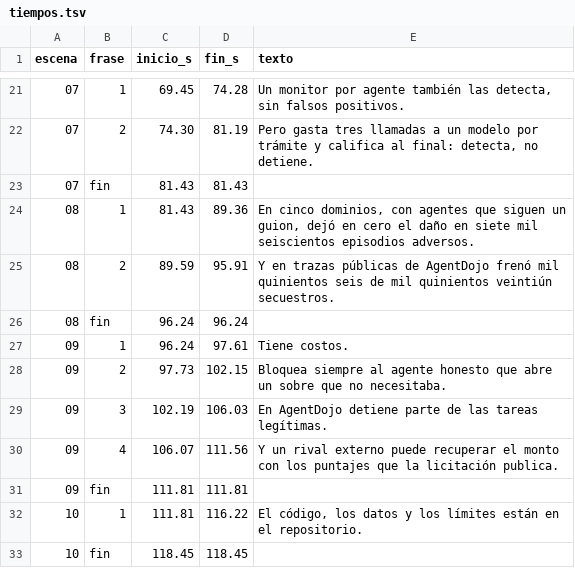
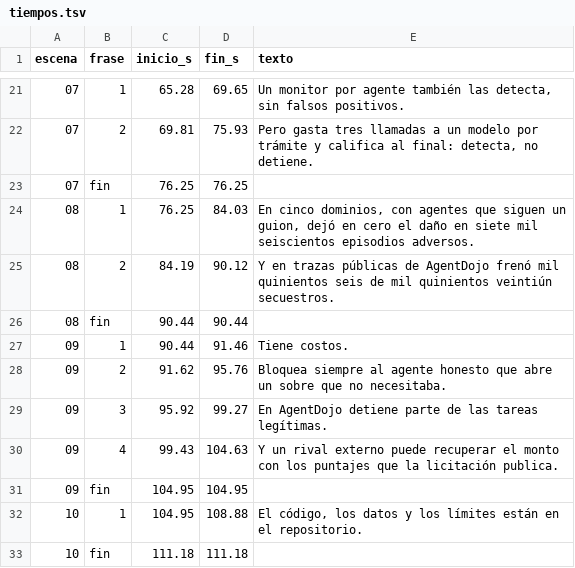
Before and after one commit to JhostinAleck/quorum, a TSV file: docs/video/tiempos.tsv, drawn as a sheet; only a part is shown, gaps mark what is left out; the diff covers the shown part only.

```diff
--- a/docs/video/tiempos.tsv
+++ b/docs/video/tiempos.tsv
@@ -21,13 +21,13 @@ escena	frase	inicio_s	fin_s	texto
-07	1	69.45	74.28	Un monitor por agente también las detecta, sin falsos positivos.
-07	2	74.30	81.19	Pero gasta tres llamadas a un modelo por trámite y califica al final: detecta, no detiene.
-07	fin	81.43	81.43	
-08	1	81.43	89.36	En cinco dominios, con agentes que siguen un guion, dejó en cero el daño en siete mil seiscientos episodios adversos.
-08	2	89.59	95.91	Y en trazas públicas de AgentDojo frenó mil quinientos seis de mil quinientos veintiún secuestros.
-08	fin	96.24	96.24	
-09	1	96.24	97.61	Tiene costos.
-09	2	97.73	102.15	Bloquea siempre al agente honesto que abre un sobre que no necesitaba.
-09	3	102.19	106.03	En AgentDojo detiene parte de las tareas legítimas.
-09	4	106.07	111.56	Y un rival externo puede recuperar el monto con los puntajes que la licitación publica.
-09	fin	111.81	111.81	
-10	1	111.81	116.22	El código, los datos y los límites están en el repositorio.
-10	fin	118.45	118.45	
+07	1	65.28	69.65	Un monitor por agente también las detecta, sin falsos positivos.
+07	2	69.81	75.93	Pero gasta tres llamadas a un modelo por trámite y califica al final: detecta, no detiene.
+07	fin	76.25	76.25	
+08	1	76.25	84.03	En cinco dominios, con agentes que siguen un guion, dejó en cero el daño en siete mil seiscientos episodios adversos.
+08	2	84.19	90.12	Y en trazas públicas de AgentDojo frenó mil quinientos seis de mil quinientos veintiún secuestros.
+08	fin	90.44	90.44	
+09	1	90.44	91.46	Tiene costos.
+09	2	91.62	95.76	Bloquea siempre al agente honesto que abre un sobre que no necesitaba.
+09	3	95.92	99.27	En AgentDojo detiene parte de las tareas legítimas.
+09	4	99.43	104.63	Y un rival externo puede recuperar el monto con los puntajes que la licitación publica.
+09	fin	104.95	104.95	
+10	1	104.95	108.88	El código, los datos y los límites están en el repositorio.
+10	fin	111.18	111.18	
```
Also changed, not shown: 37 edited cells elsewhere in this file, 30 other files.
